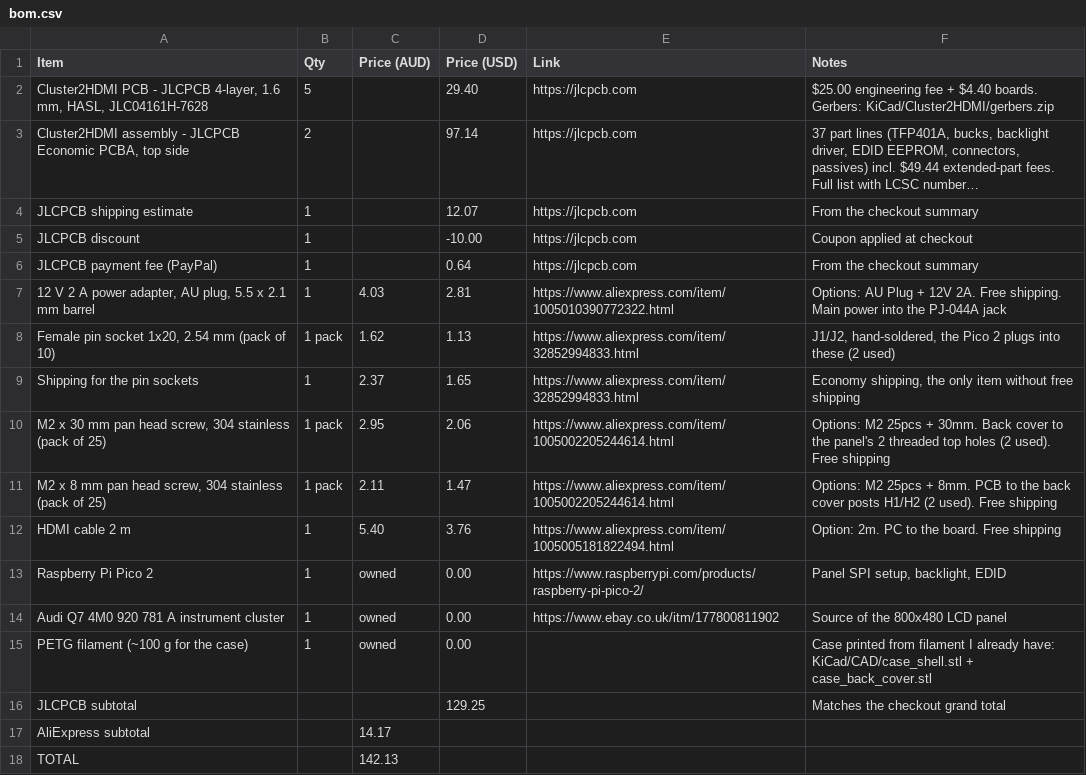
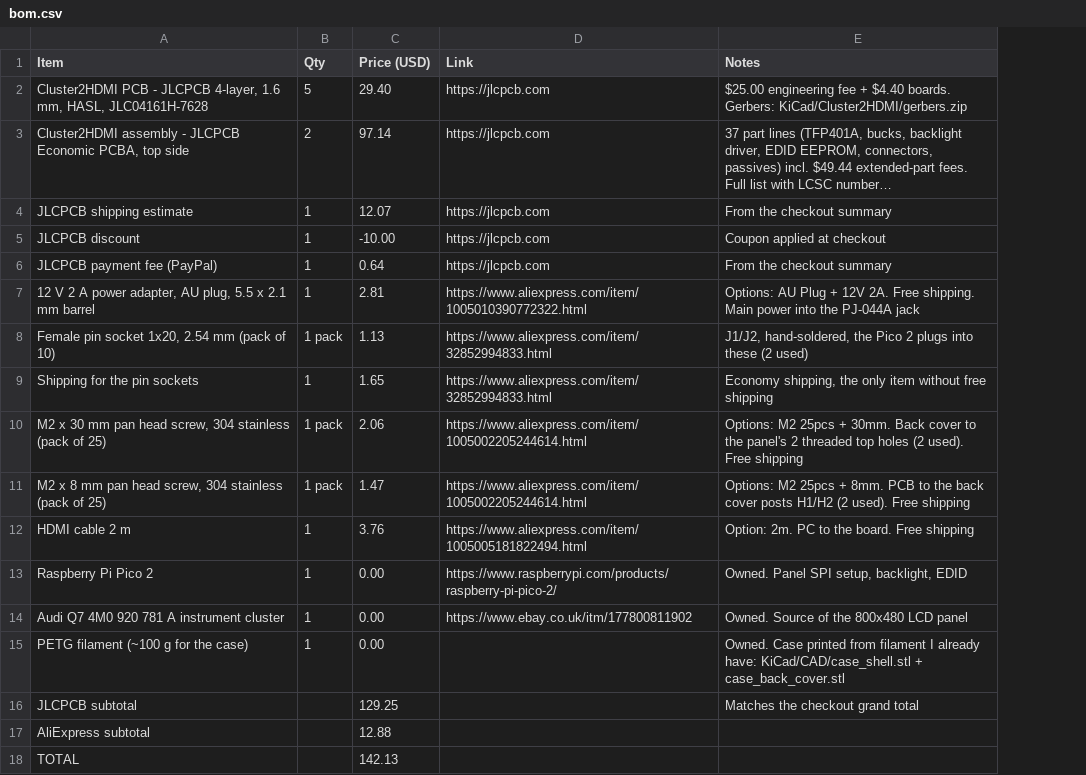
Before and after one commit to vkar9898/Cluster2HDMI, a CSV file: bom.csv, drawn as a sheet; long unchanged cells end in …; removed rows and columns are numbered as before the commit, all else as after; the diff names each change by its address in the sheet, - before the commit and + after, or states it on an @@ line.

Commit message:
Update bom.csv

```diff
--- a/bom.csv
+++ b/bom.csv
-column C (Price (AUD)), rows 7-18: 4.03 | 1.62 | 2.37 | 2.95 | 2.11 | 5.40 | owned | owned | owned |  | 14.17 | 142.13
-E13 (Notes): Panel SPI setup, backlight, EDID
+E13 (Notes): Owned. Panel SPI setup, backlight, EDID
-E14 (Notes): Source of the 800x480 LCD panel
+E14 (Notes): Owned. Source of the 800x480 LCD panel
-E15 (Notes): Case printed…
+E15 (Notes): Owned. Case printed…
-C17 (Price (USD)): (empty)
+C17 (Price (USD)): 12.88
-C18 (Price (USD)): (empty)
+C18 (Price (USD)): 142.13
```
